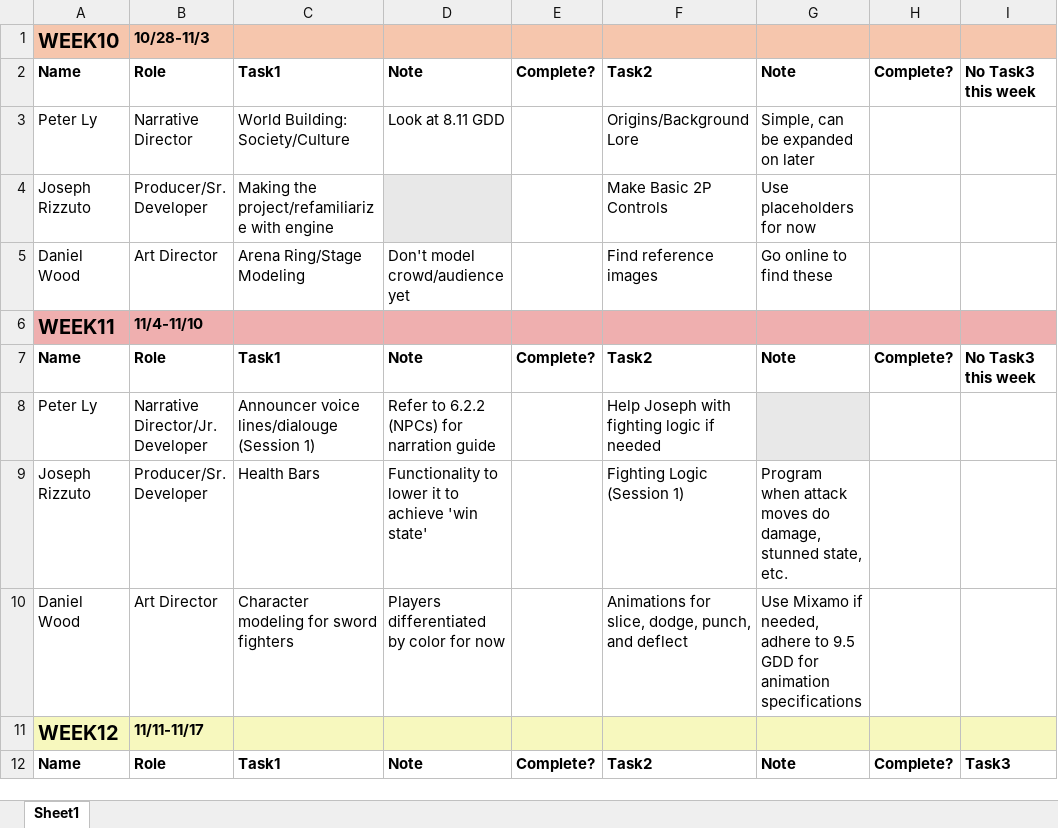
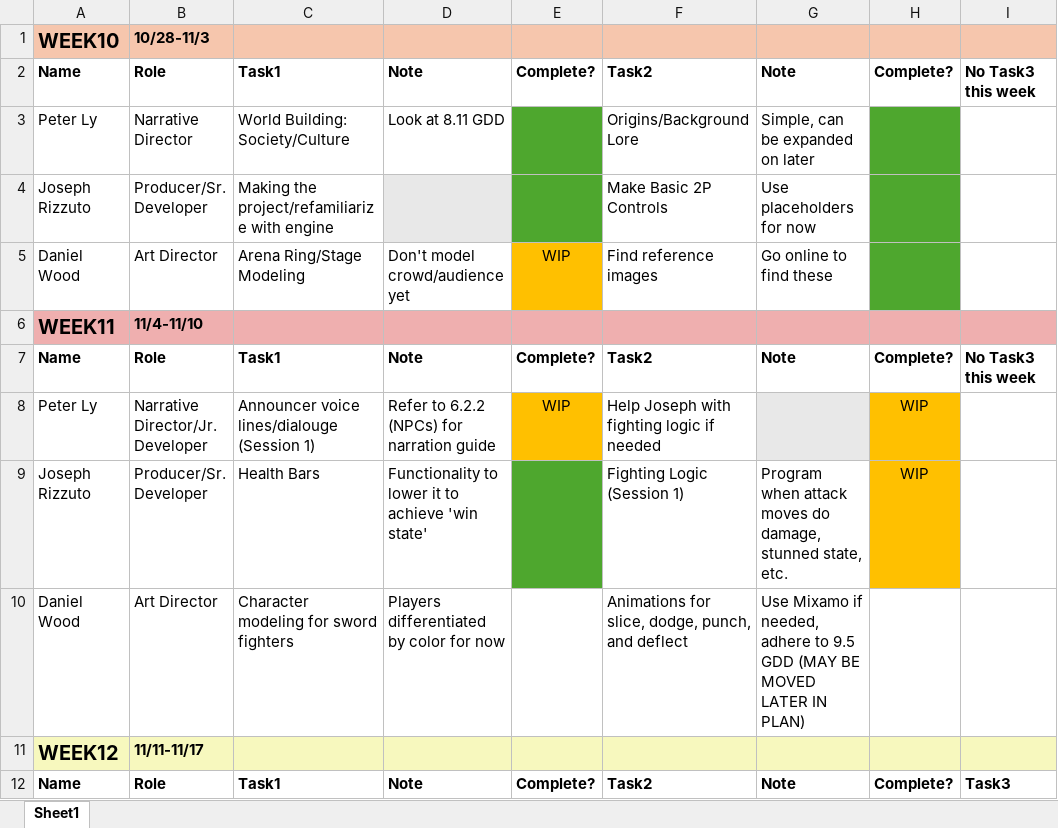
Before and after one commit to JRocks09/SwordBoxing_10-28, an Excel workbook: ProjectPlan - Sword Boxing.xlsx, sheet Sheet1, drawn as a sheet; only a part is shown; values as stored, in another font and other column widths than the file's, no borders; the diff names each change by its address in the sheet, - before the commit and + after, or states it on an @@ line.

Commit message:
Update ProjectPlan - Sword Boxing.xlsx
Just adjusted it a bit, make sure to look over it.

```diff
--- a/ProjectPlan - Sword Boxing.xlsx (sheet Sheet1)
+++ b/ProjectPlan - Sword Boxing.xlsx (sheet Sheet1)
-E3:E4 fill: none
+E3:E4 fill: #4EA72E
-H3:H5 fill: none
+H3:H5 fill: #4EA72E
-E5: (empty)
+E5: WIP
-E5 fill: none
+E5 fill: #FFC000
-E8: (empty)
+E8: WIP
-E8 fill: none
+E8 fill: #FFC000
-H8:H9: (empty)
+H8:H9: WIP
-H8:H9 fill: none
+H8:H9 fill: #FFC000
-E9 fill: none
+E9 fill: #4EA72E
-G10: …9.5 GDD for animation specifications
+G10: …9.5 GDD (MAY BE MOVED LATER IN PLAN)
```
